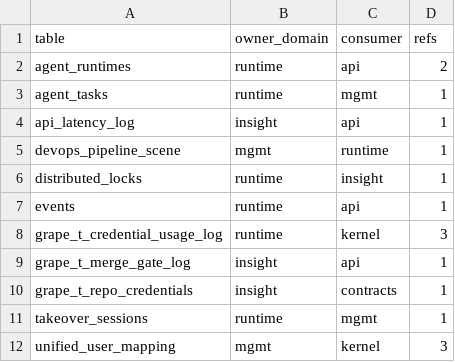
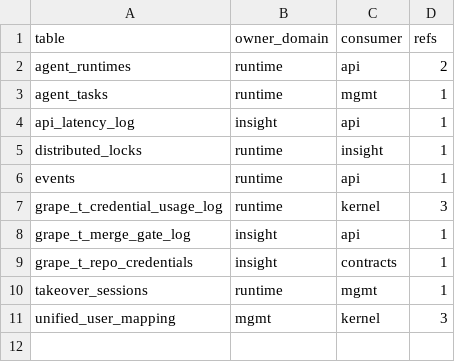
Before and after one commit to grape-dev/grape, a CSV file: docs/weekly-11/foreign-refs-allowlist.csv, drawn as a sheet; the diff names each change by its address in the sheet, - before the commit and + after, or states it on an @@ line.

Commit message:
refactor(runtime): move scene-nodes read by id into mgmt public (-1)
devops_pipeline_scene is a mgmt base table; recovery._readd_scene_bindings
still read its nodes_json from the runtime process cursor whenever the mgmt
lib was unavailable, and that fallback statement was the last cross-domain
reference in the file.

- mgmt public gains the portable named read scene_nodes_by_id
  (SELECT nodes_json FROM devops_pipeline_scene WHERE id=?), the thin
  wrapper scene_nodes_row_by_id_any(row_id, cursor=None) and the read-side
  cursor rule _same_domain_read_cursor, mirroring the write rule added in
  the previous batch: reuse the caller cursor when the caller already sits
  on the owner database (single-DB / mgmt process), otherwise open a mgmt
  connection. Returning the whole row keeps the caller's three states
  distinct (no row / row with NULL-or-empty nodes / row with nodes), so the
  detach log still only gets rebound_at for scenarios that truly vanished.
- No is_active predicate and no LIMIT/ORDER BY: the original statement was
  located by primary key only, and audit rows may point at disabled scenes.
- Removed the now-unused %s-face registration devops_pipeline_scene_b5cd89,
  whose only caller was the site migrated here.

Fixes a latent bug: the old branch assigned the lib read result back to the
caller cursor variable (c = lib.read_one(...).fetchone()), leaving srow
unset and clobbering the cursor, so engine re-add never rebuilt scene
bindings once the lib was available; the exception was swallowed by the
outer warning handler and only visible in single-DB tests as passing.

Foreign refs 16 -> 15 (10 pairs, 10 tables); verified with py_compile,
an 80-check sqlite smoke (including the three-DB topology path), the arch /
contracts / scripts suites, rds_gate and make lint.

```diff
--- a/docs/weekly-11/foreign-refs-allowlist.csv
+++ b/docs/weekly-11/foreign-refs-allowlist.csv
-row 5: devops_pipeline_scene | mgmt | runtime | 1
```
Also changed, not shown: 6 other files.
